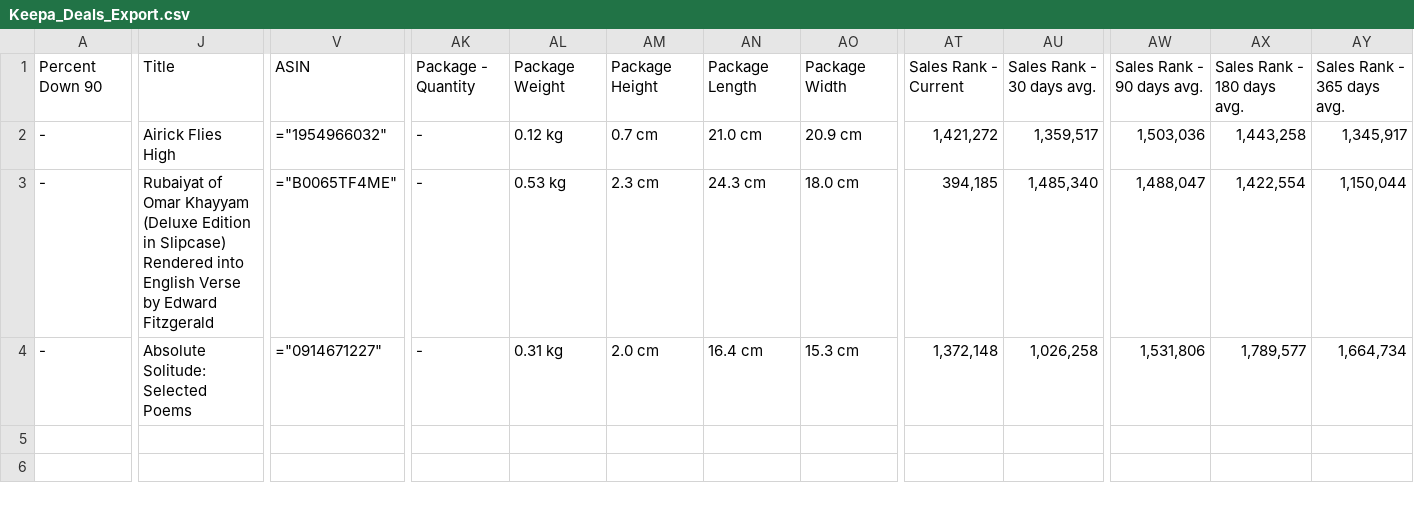
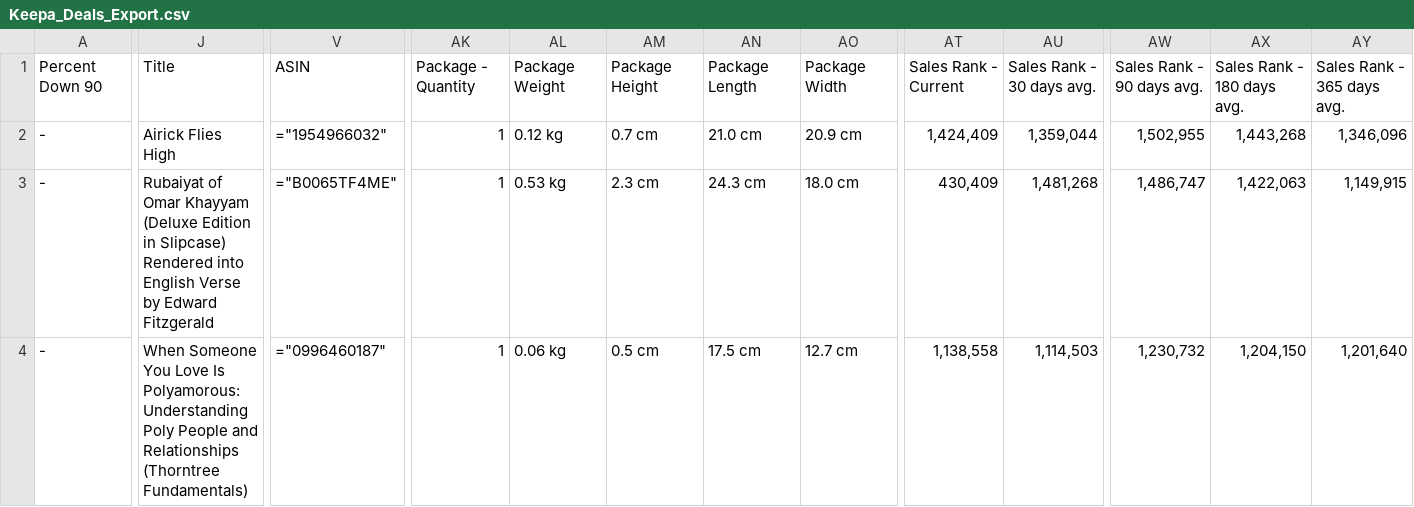
Before and after one commit to timemery/keepa-deals, a CSV file: Keepa_Deals_Export.csv, drawn as a sheet; only a part is shown, gaps mark what is left out; the diff covers the shown part only; the diff names each change by its address in the sheet, - before the commit and + after, or states it on an @@ line.

```diff
--- a/Keepa_Deals_Export.csv
+++ b/Keepa_Deals_Export.csv
-AK2:AK4: -
+AK2:AK4: 1
-AT2: 1,421,272
+AT2: 1,424,409
-AU2: 1,359,517
+AU2: 1,359,044
-AW2: 1,503,036
+AW2: 1,502,955
-AX2: 1,443,258
+AX2: 1,443,268
-AY2: 1,345,917
+AY2: 1,346,096
-AT3: 394,185
+AT3: 430,409
-AU3: 1,485,340
+AU3: 1,481,268
-AW3: 1,488,047
+AW3: 1,486,747
-AX3: 1,422,554
+AX3: 1,422,063
-AY3: 1,150,044
+AY3: 1,149,915
-J4: Absolute Solitude: Selected Poems
+J4: When Someone You Love Is Polyamorous: Understanding Poly People and Relationships (Thorntree Fundamentals)
-V4: ="0914671227"
+V4: ="0996460187"
-AL4: 0.31 kg
+AL4: 0.06 kg
-AM4: 2.0 cm
+AM4: 0.5 cm
-AN4: 16.4 cm
+AN4: 17.5 cm
-AO4: 15.3 cm
+AO4: 12.7 cm
-AT4: 1,372,148
+AT4: 1,138,558
-AU4: 1,026,258
+AU4: 1,114,503
-AW4: 1,531,806
+AW4: 1,230,732
-AX4: 1,789,577
+AX4: 1,204,150
-AY4: 1,664,734
+AY4: 1,201,640
```
Also changed, not shown: 1 edited cell elsewhere in this file, 5 other files.
